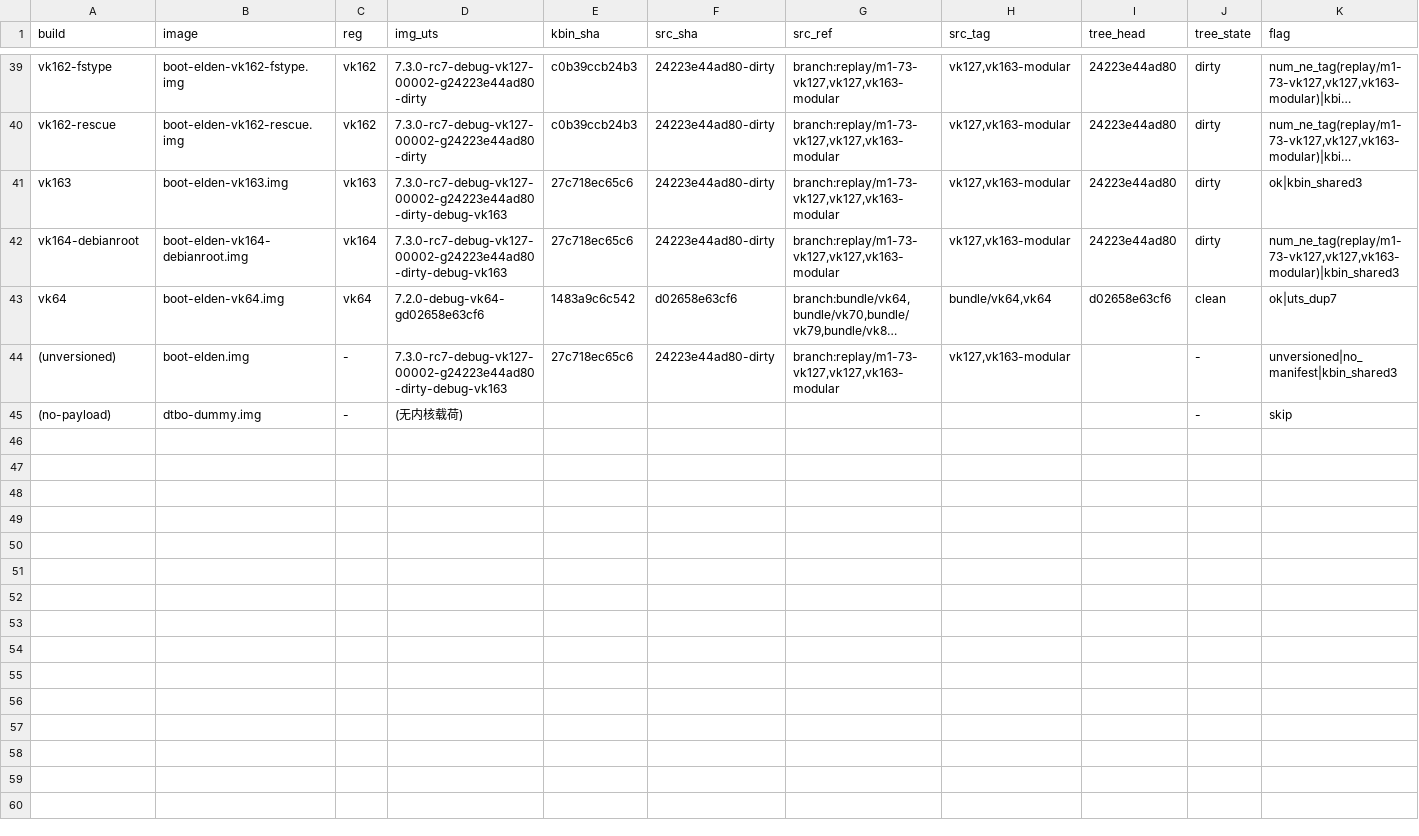
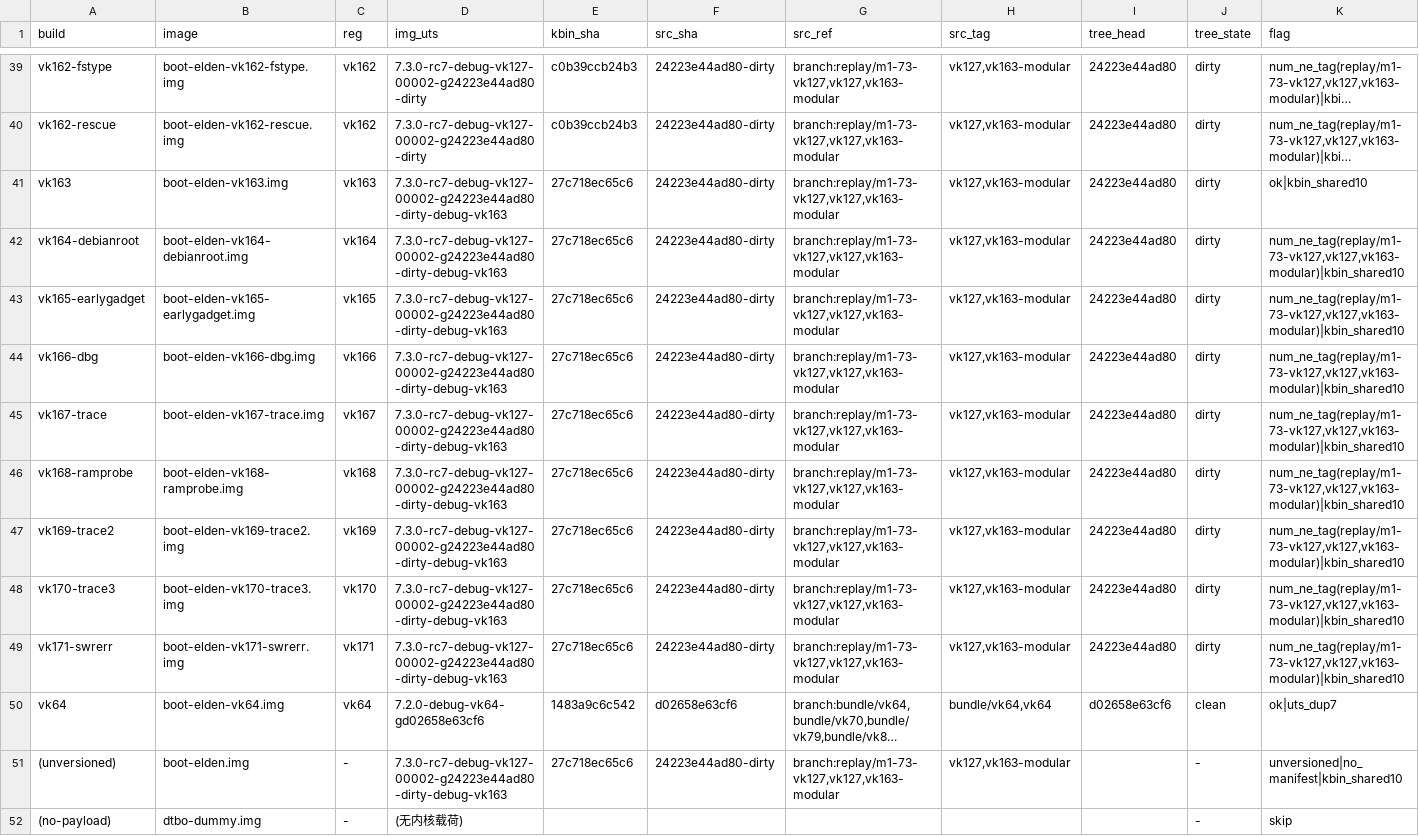
Before and after one commit to xiaquwan1001/lenovo-legion-y700-gen4-tb322fc-elden-linux, a TSV file: versions/vk-kernel-identity.tsv, drawn as a sheet; only a part is shown, gaps mark what is left out; long unchanged cells end in …; addresses are those after the commit; the diff names each change by its address in the sheet, - before the commit and + after, or states it on an @@ line.

```diff
--- a/versions/vk-kernel-identity.tsv
+++ b/versions/vk-kernel-identity.tsv
-K41 (flag): ok|kbin_shared3
+K41 (flag): ok|kbin_shared10
-K42 (flag): num_ne_tag(replay/m1-73-vk127,vk127,vk163-modular)|kbin_shared3
+K42 (flag): num_ne_tag(replay/m1-73-vk127,vk127,vk163-modular)|kbin_shared10
+row 43: vk165-earlygadget | boot-elden-vk165-earlygadget.img | vk165 | 7.3.0-rc7-debug-vk127-00002-g24223e44ad80-dirty-debug-vk163 | 27c718ec65c6 | 24223e44ad80-dirty | branch:replay/m1-73-vk127,vk127,vk163-modular | vk127,vk163-modular | 24223e44ad80 | dirty | num_ne_tag(replay/m1-73-vk127,vk127,vk163-modular)|kbin_shared10
+row 44: vk166-dbg | boot-elden-vk166-dbg.img | vk166 | 7.3.0-rc7-debug-vk127-00002-g24223e44ad80-dirty-debug-vk163 | 27c718ec65c6 | 24223e44ad80-dirty | branch:replay/m1-73-vk127,vk127,vk163-modular | vk127,vk163-modular | 24223e44ad80 | dirty | num_ne_tag(replay/m1-73-vk127,vk127,vk163-modular)|kbin_shared10
+row 45: vk167-trace | boot-elden-vk167-trace.img | vk167 | 7.3.0-rc7-debug-vk127-00002-g24223e44ad80-dirty-debug-vk163 | 27c718ec65c6 | 24223e44ad80-dirty | branch:replay/m1-73-vk127,vk127,vk163-modular | vk127,vk163-modular | 24223e44ad80 | dirty | num_ne_tag(replay/m1-73-vk127,vk127,vk163-modular)|kbin_shared10
+row 46: vk168-ramprobe | boot-elden-vk168-ramprobe.img | vk168 | 7.3.0-rc7-debug-vk127-00002-g24223e44ad80-dirty-debug-vk163 | 27c718ec65c6 | 24223e44ad80-dirty | branch:replay/m1-73-vk127,vk127,vk163-modular | vk127,vk163-modular | 24223e44ad80 | dirty | num_ne_tag(replay/m1-73-vk127,vk127,vk163-modular)|kbin_shared10
+row 47: vk169-trace2 | boot-elden-vk169-trace2.img | vk169 | 7.3.0-rc7-debug-vk127-00002-g24223e44ad80-dirty-debug-vk163 | 27c718ec65c6 | 24223e44ad80-dirty | branch:replay/m1-73-vk127,vk127,vk163-modular | vk127,vk163-modular | 24223e44ad80 | dirty | num_ne_tag(replay/m1-73-vk127,vk127,vk163-modular)|kbin_shared10
+row 48: vk170-trace3 | boot-elden-vk170-trace3.img | vk170 | 7.3.0-rc7-debug-vk127-00002-g24223e44ad80-dirty-debug-vk163 | 27c718ec65c6 | 24223e44ad80-dirty | branch:replay/m1-73-vk127,vk127,vk163-modular | vk127,vk163-modular | 24223e44ad80 | dirty | num_ne_tag(replay/m1-73-vk127,vk127,vk163-modular)|kbin_shared10
+row 49: vk171-swrerr | boot-elden-vk171-swrerr.img | vk171 | 7.3.0-rc7-debug-vk127-00002-g24223e44ad80-dirty-debug-vk163 | 27c718ec65c6 | 24223e44ad80-dirty | branch:replay/m1-73-vk127,vk127,vk163-modular | vk127,vk163-modular | 24223e44ad80 | dirty | num_ne_tag(replay/m1-73-vk127,vk127,vk163-modular)|kbin_shared10
-K51 (flag): unversioned|no_manifest|kbin_shared3
+K51 (flag): unversioned|no_manifest|kbin_shared10
```
Also changed, not shown: packaging/elden-userland/MANIFEST.tsv, versions/vk-ledger-known-issues.tsv, 13 other files.
